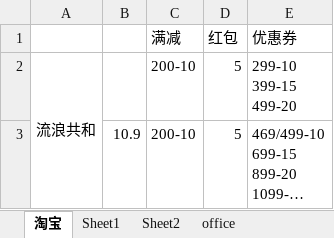
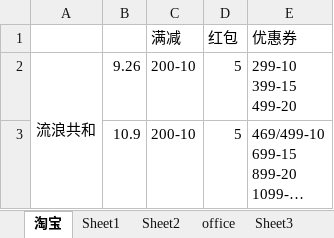
Before and after one commit to Cici-Zhou/want, an Excel workbook: funds.xlsx, sheet 淘宝, drawn as a sheet; long unchanged cells end in …; values as stored, in another font and other column widths than the file's, no borders; the diff names each change by its address in the sheet, - before the commit and + after, or states it on an @@ line.

```diff
--- a/funds.xlsx (sheet 淘宝)
+++ b/funds.xlsx (sheet 淘宝)
+sheet tab: Sheet3
-B2: (empty)
+B2: 9.26
```
Also changed, not shown: sheet Sheet1, sheet Sheet2, sheet office, formulas that keep their value.
